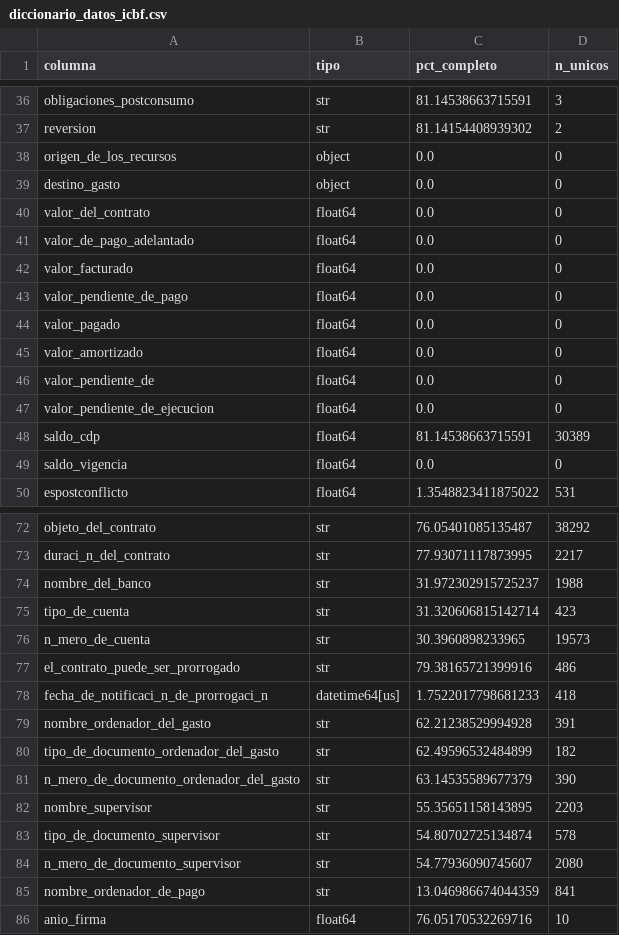
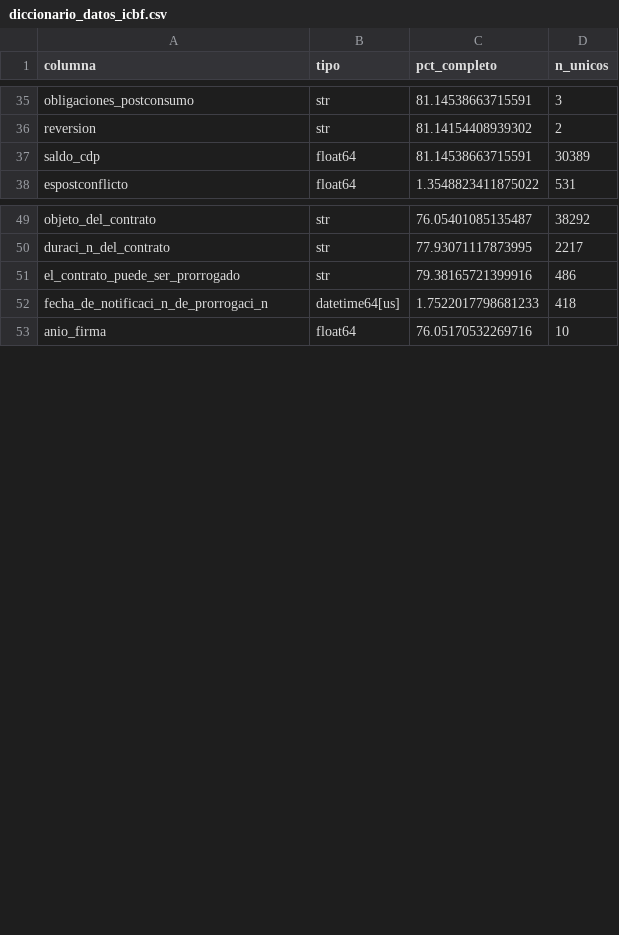
Before and after one commit to juliana-valbuena/proyecto1-icbf, a CSV file: tarea2-limpieza/diccionario_datos_icbf.csv, drawn as a sheet; only a part is shown, gaps mark what is left out; the diff covers the shown part only; the diff names each change by its address in the sheet, - before the commit and + after, or states it on an @@ line.

Commit message:
elimine columnas 100% vacias

```diff
--- a/tarea2-limpieza/diccionario_datos_icbf.csv
+++ b/tarea2-limpieza/diccionario_datos_icbf.csv
-row 38: origen_de_los_recursos | object | 0.0 | 0
-row 39: destino_gasto | object | 0.0 | 0
-row 40: valor_del_contrato | float64 | 0.0 | 0
-row 41: valor_de_pago_adelantado | float64 | 0.0 | 0
-row 42: valor_facturado | float64 | 0.0 | 0
-row 43: valor_pendiente_de_pago | float64 | 0.0 | 0
-row 44: valor_pagado | float64 | 0.0 | 0
-row 45: valor_amortizado | float64 | 0.0 | 0
-row 46: valor_pendiente_de | float64 | 0.0 | 0
-row 47: valor_pendiente_de_ejecucion | float64 | 0.0 | 0
-row 49: saldo_vigencia | float64 | 0.0 | 0
-row 74: nombre_del_banco | str | 31.972302915725237 | 1988
-row 75: tipo_de_cuenta | str | 31.320606815142714 | 423
-row 76: n_mero_de_cuenta | str | 30.3960898233965 | 19573
-row 79: nombre_ordenador_del_gasto | str | 62.21238529994928 | 391
-row 80: tipo_de_documento_ordenador_del_gasto | str | 62.49596532484899 | 182
-row 81: n_mero_de_documento_ordenador_del_gasto | str | 63.14535589677379 | 390
-row 82: nombre_supervisor | str | 55.35651158143895 | 2203
-row 83: tipo_de_documento_supervisor | str | 54.80702725134874 | 578
-row 84: n_mero_de_documento_supervisor | str | 54.77936090745607 | 2080
-row 85: nombre_ordenador_de_pago | str | 13.046986674044359 | 841
```
Also changed, not shown: 12 removed rows elsewhere in this file, 1 other file.
